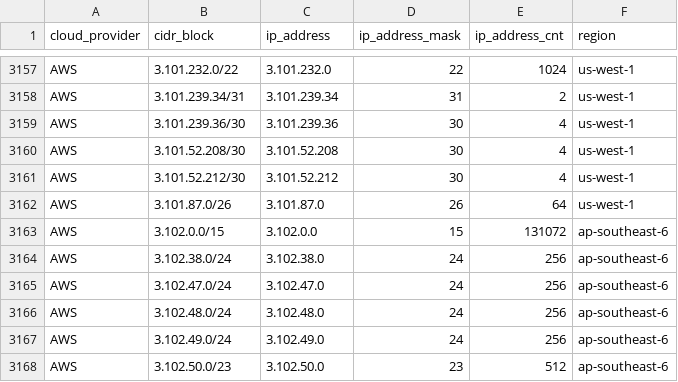
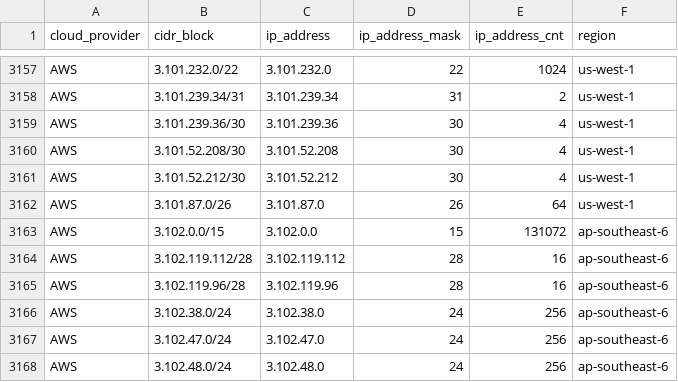
Before and after one commit to tobilg/public-cloud-provider-ip-ranges, a CSV file: data/providers/aws.csv, drawn as a sheet; only a part is shown, gaps mark what is left out; the shorter side is filled out with more unchanged rows.

Commit message:
[no ci] Data update on 2025-09-04T04:05:27

```diff
--- a/data/providers/aws.csv
+++ b/data/providers/aws.csv
@@ -3163,2 +3163,4 @@ AWS,3.101.87.0/26,3.101.87.0,26,64,us-west-1
 AWS,3.102.0.0/15,3.102.0.0,15,131072,ap-southeast-6
+AWS,3.102.119.112/28,3.102.119.112,28,16,ap-southeast-6
+AWS,3.102.119.96/28,3.102.119.96,28,16,ap-southeast-6
 AWS,3.102.38.0/24,3.102.38.0,24,256,ap-southeast-6
```
Also changed, not shown: 6 other files.
